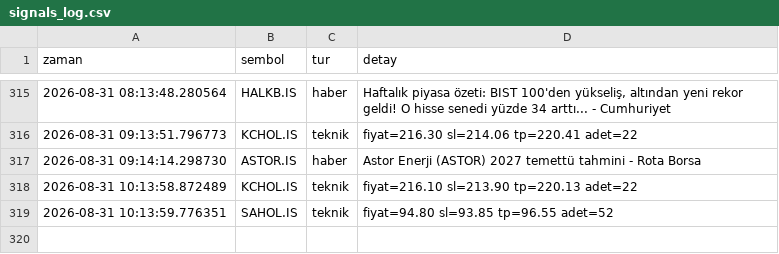
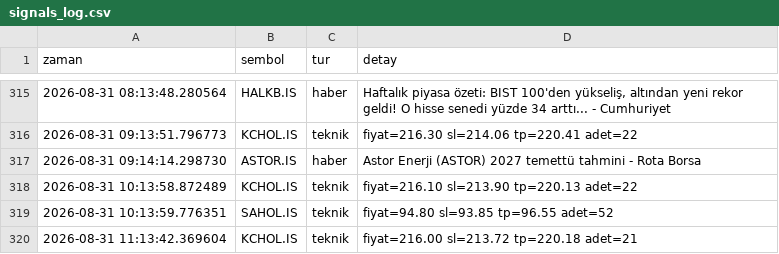
Before and after one commit to dujlif/A1-test-, a CSV file: signals_log.csv, drawn as a sheet; only a part is shown, gaps mark what is left out; the diff names each change by its address in the sheet, - before the commit and + after, or states it on an @@ line.

```diff
--- a/signals_log.csv
+++ b/signals_log.csv
+row 320: 2026-08-31 11:13:42.369604 | KCHOL.IS | teknik | fiyat=216.00 sl=213.72 tp=220.18 adet=21
```
Also changed, not shown: 1 other file.
